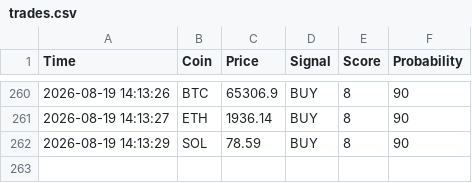
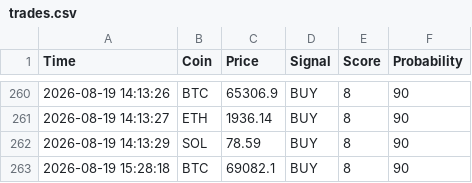
Before and after one commit to CodeForgeXX/Quanttrader, a CSV file: QuantTrader/data/trades.csv, drawn as a sheet; only a part is shown, gaps mark what is left out; the diff names each change by its address in the sheet, - before the commit and + after, or states it on an @@ line.

Commit message:
سیگنال جدید: BTC BUY

```diff
--- a/QuantTrader/data/trades.csv
+++ b/QuantTrader/data/trades.csv
+row 263: 2026-08-19 15:28:18 | BTC | 69082.1 | BUY | 8 | 90
```
